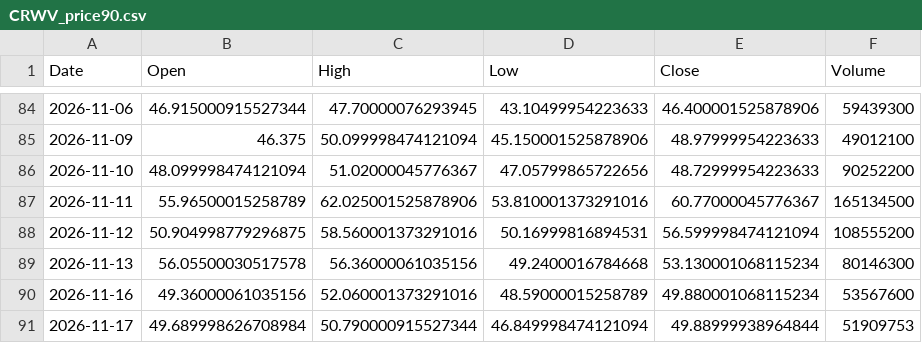
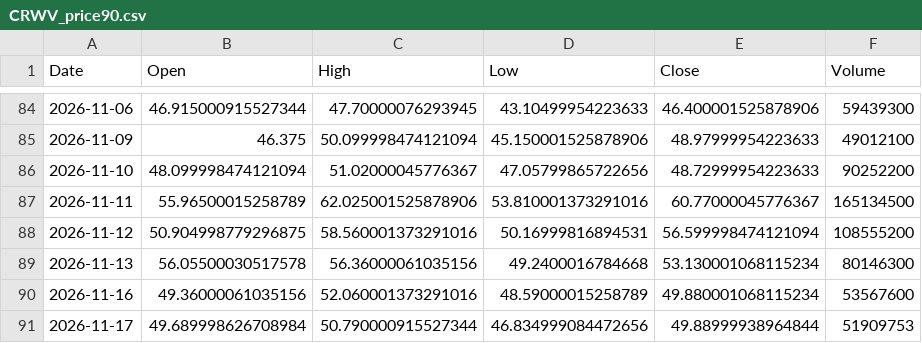
Before and after one commit to dsh0920-sys/Repository-name-options-dashboard, a CSV file: data/history/CRWV_price90.csv, drawn as a sheet; only a part is shown, gaps mark what is left out.

```diff
--- a/data/history/CRWV_price90.csv
+++ b/data/history/CRWV_price90.csv
@@ -90,2 +90,2 @@ Date,Open,High,Low,Close,Volume
 2026-11-16,49.36000061035156,52.060001373291016,48.59000015258789,49.880001068115234,53567600
-2026-11-17,49.689998626708984,50.790000915527344,46.849998474121094,49.88999938964844,51909753
+2026-11-17,49.689998626708984,50.790000915527344,46.834999084472656,49.88999938964844,51909753
```
Also changed, not shown: data/history/NVDA_history.csv, data/history/QQQ_history.csv, 36 other files.
